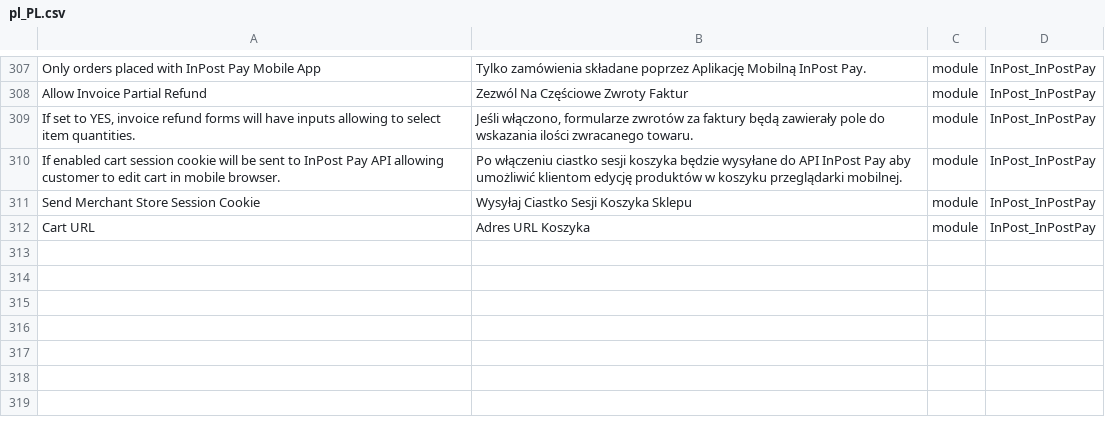
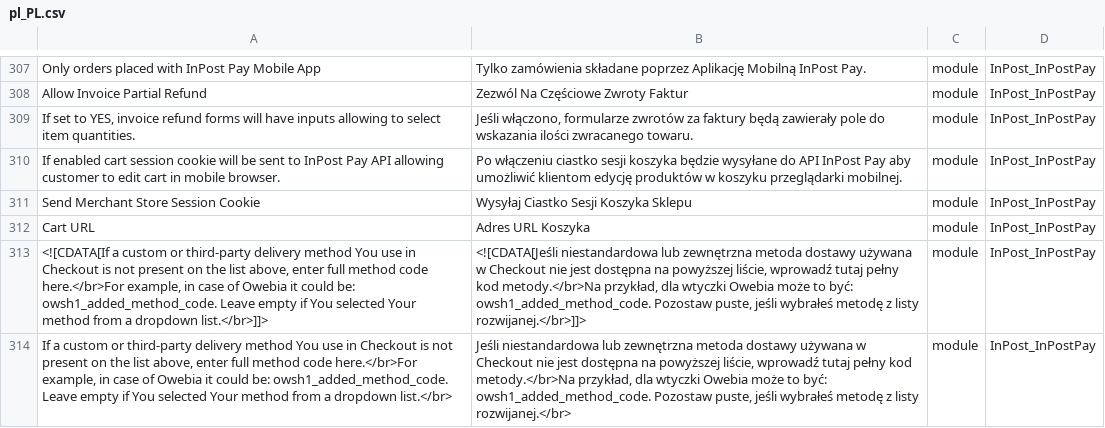
Before and after one commit to FastWhiteCat/magento2-inpost-pay, a CSV file: packages/magento2-module-inpost-pay/src/i18n/pl_PL.csv, drawn as a sheet; only a part is shown, gaps mark what is left out.

Commit message:
INPAY-491 - Added owebia handling config for shipping mapping.

```diff
--- a/packages/magento2-module-inpost-pay/src/i18n/pl_PL.csv
+++ b/packages/magento2-module-inpost-pay/src/i18n/pl_PL.csv
@@ -334 +334,3 @@
 "Cart URL","Adres URL Koszyka",module,InPost_InPostPay
+"<![CDATA[If a custom or third-party delivery method You use in Checkout is not present on the list above, enter full method code here.</br>For example, in case of Owebia it could be: owsh1_added_method_code. Leave empty if You selected Your method from a dropdown list.</br>]]>","<![CDATA[Jeśli niestandardowa lub zewnętrzna metoda dostawy używana w Checkout nie jest dostępna na powyższej liście, wprowadź tutaj pełny kod metody.</br>Na przykład, dla wtyczki Owebia może to być: owsh1_added_method_code. Pozostaw puste, jeśli wybrałeś metodę z listy rozwijanej.</br>]]>",module,InPost_InPostPay
+"If a custom or third-party delivery method You use in Checkout is not present on the list above, enter full method code here.</br>For example, in case of Owebia it could be: owsh1_added_method_code. Leave empty if You selected Your method from a dropdown list.</br>","Jeśli niestandardowa lub zewnętrzna metoda dostawy używana w Checkout nie jest dostępna na powyższej liście, wprowadź tutaj pełny kod metody.</br>Na przykład, dla wtyczki Owebia może to być: owsh1_added_method_code. Pozostaw puste, jeśli wybrałeś metodę z listy rozwijanej.</br>",module,InPost_InPostPay
```
Also changed, not shown: 3 other files.
